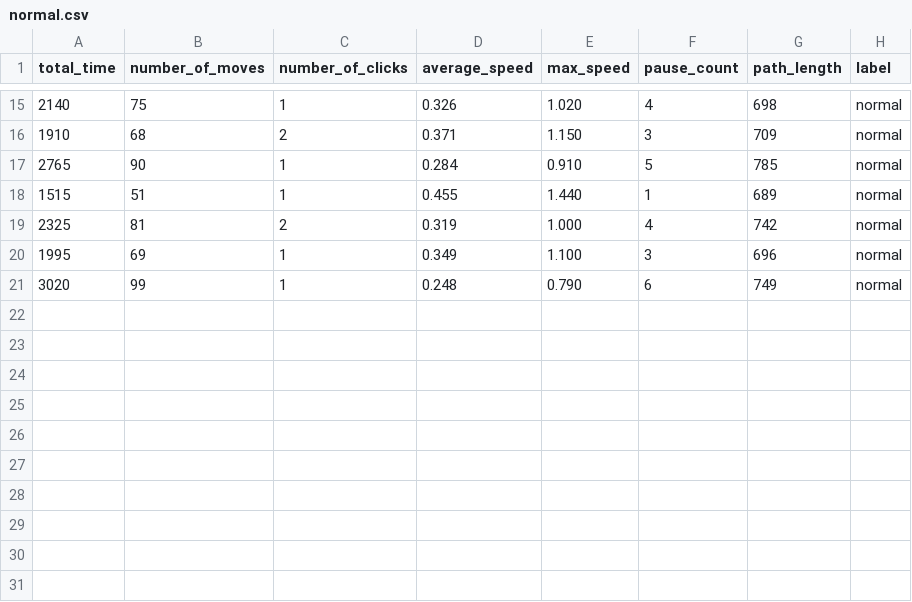
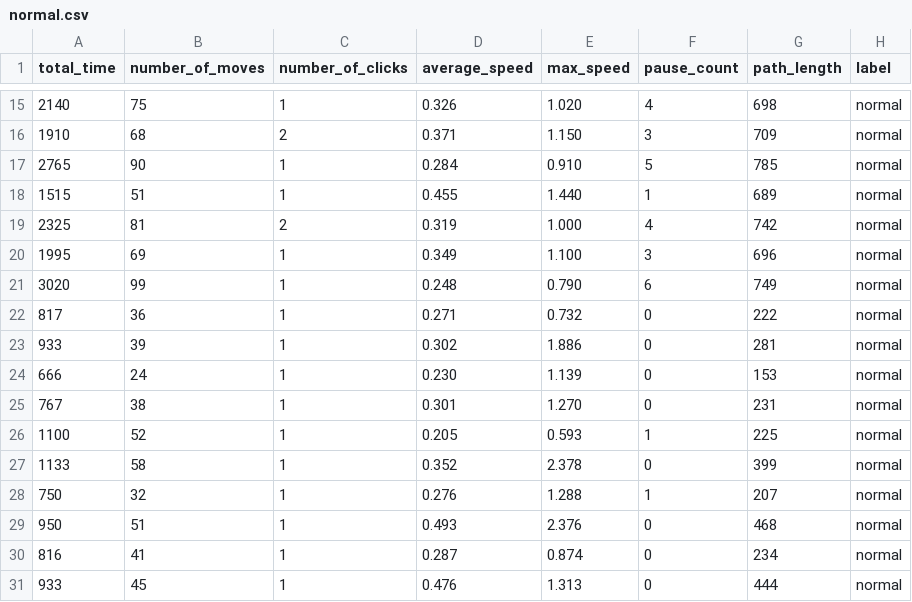
Before and after one commit to komaladhikari/TRUSTCAP, a CSV file: ml/data/normal.csv, drawn as a sheet; only a part is shown, gaps mark what is left out.

Commit message:
added real values for training

```diff
--- a/ml/data/normal.csv
+++ b/ml/data/normal.csv
@@ -21 +21,11 @@ total_time,number_of_moves,number_of_clicks,average_speed,max_speed,pause_count,
 3020,99,1,0.248,0.790,6,749,normal
+817,36,1,0.271,0.732,0,222,normal
+933,39,1,0.302,1.886,0,281,normal
+666,24,1,0.230,1.139,0,153,normal
+767,38,1,0.301,1.270,0,231,normal
+1100,52,1,0.205,0.593,1,225,normal
+1133,58,1,0.352,2.378,0,399,normal
+750,32,1,0.276,1.288,1,207,normal
+950,51,1,0.493,2.376,0,468,normal
+816,41,1,0.287,0.874,0,234,normal
+933,45,1,0.476,1.313,0,444,normal
```
